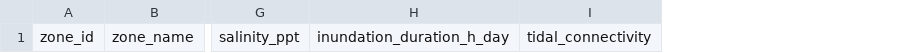
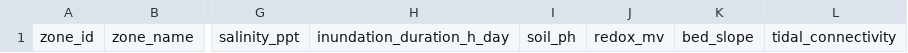
Before and after one commit to afinhilal-design/mangrove-fit-bismillah, a CSV file: data/demo/template_kosong.csv, drawn as a sheet; only a part is shown, gaps mark what is left out; the diff names each change by its address in the sheet, - before the commit and + after, or states it on an @@ line.

```diff
--- a/data/demo/template_kosong.csv
+++ b/data/demo/template_kosong.csv
+column I, row 1: soil_ph
+column J, row 1: redox_mv
+column K, row 1: bed_slope
```
Also changed, not shown: 30 other files.
